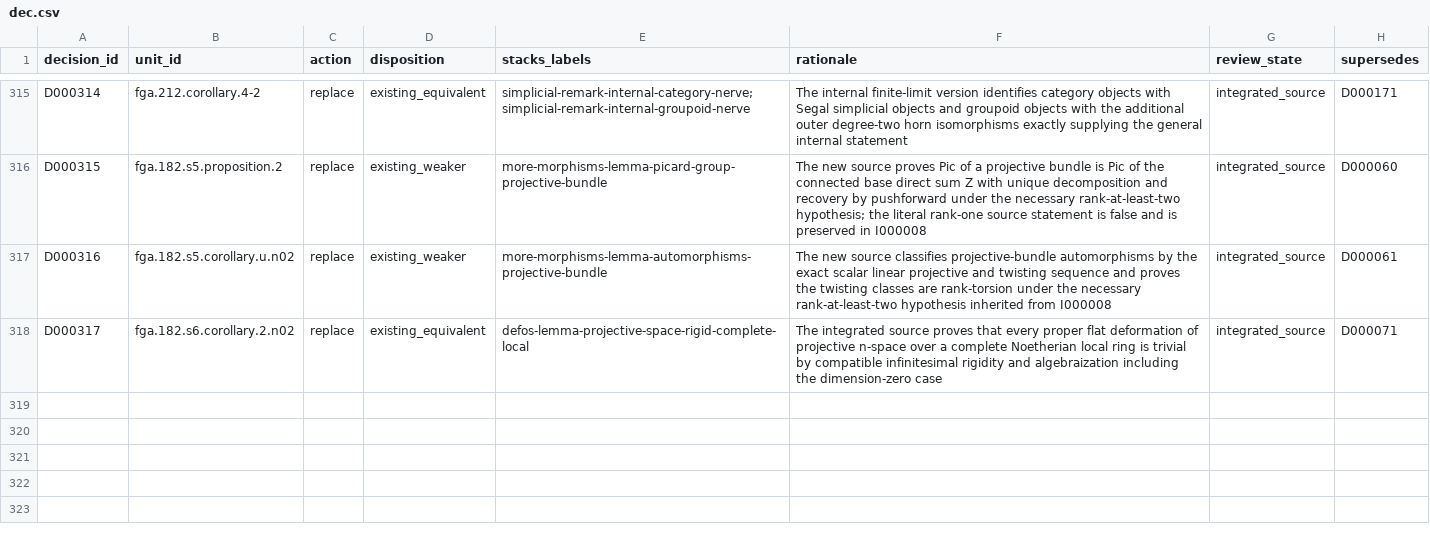
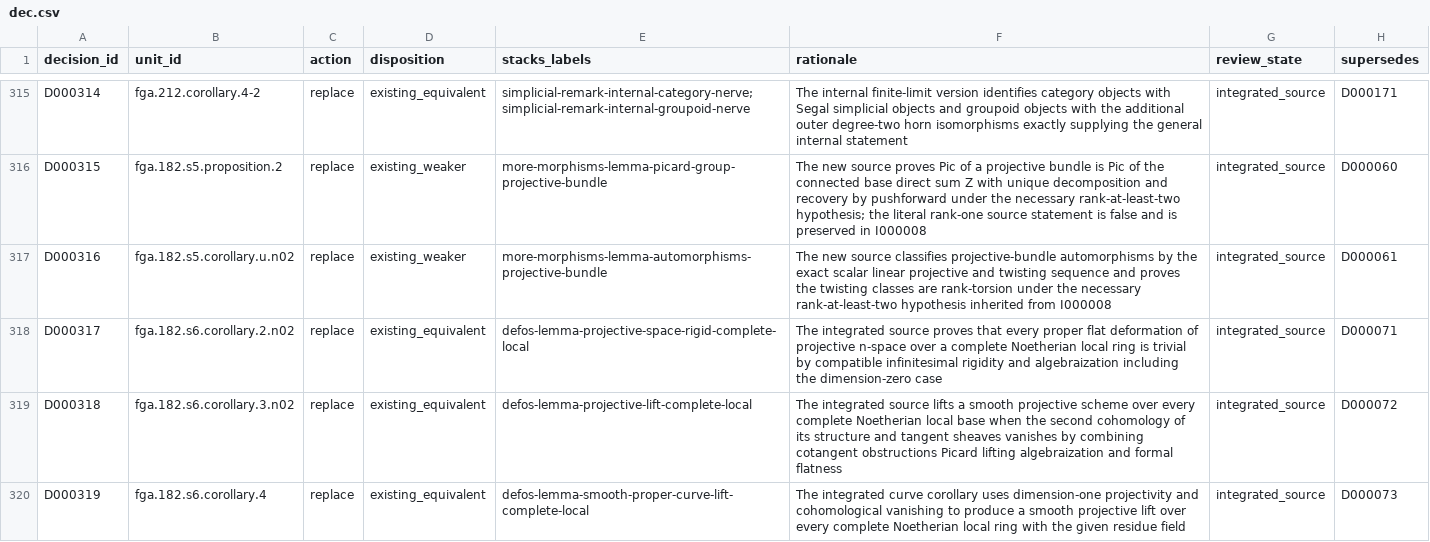
Before and after one commit to KokunoYumeto/stacks-english-ai-edition, a CSV file: fga/dec.csv, drawn as a sheet; only a part is shown, gaps mark what is left out; the diff names each change by its address in the sheet, - before the commit and + after, or states it on an @@ line.

Commit message:
Integrate FGA projective lifting criteria

```diff
--- a/fga/dec.csv
+++ b/fga/dec.csv
+row 319: D000318 | fga.182.s6.corollary.3.n02 | replace | existing_equivalent | defos-lemma-projective-lift-complete-local | The integrated source lifts a smooth projective scheme over every complete Noetherian local base when the second cohomology of its structure and tangent sheaves vanishes by combining cotangent obstructions Picard lifting algebraization and formal flatness | integrated_source | D000072
+row 320: D000319 | fga.182.s6.corollary.4 | replace | existing_equivalent | defos-lemma-smooth-proper-curve-lift-complete-local | The integrated curve corollary uses dimension-one projectivity and cohomological vanishing to produce a smooth projective lift over every complete Noetherian local ring with the given residue field | integrated_source | D000073
```
Also changed, not shown: fga/map.csv, fga/ucand.csv, 6 other files.
